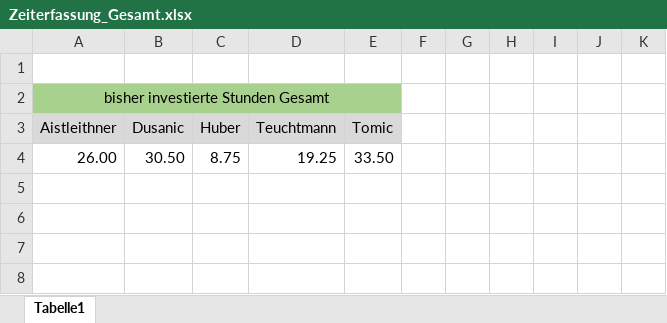
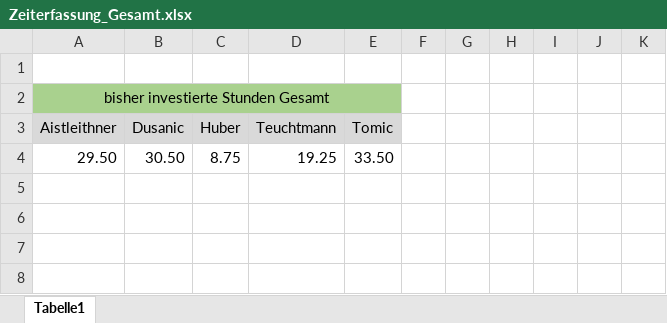
Before and after one commit to ateuchtmann/259035_SoftEngPR, an Excel workbook: Dokumente/Zeiterfassung/Zeiterfassung_Gesamt.xlsx, sheet Tabelle1, drawn as a sheet; only a part is shown; values as stored, in another font and other column widths than the file's, no borders; charts and pictures not drawn; the diff names each change by its address in the sheet, - before the commit and + after, or states it on an @@ line.

```diff
--- a/Dokumente/Zeiterfassung/Zeiterfassung_Gesamt.xlsx (sheet Tabelle1)
+++ b/Dokumente/Zeiterfassung/Zeiterfassung_Gesamt.xlsx (sheet Tabelle1)
-A4 (Aistleithner): 26.00
+A4 (Aistleithner): 29.50
```
Also changed, not shown: charts or pictures, Dokumente/Zeiterfassung/Zeiterfassung_Aistleithner.xlsx.
